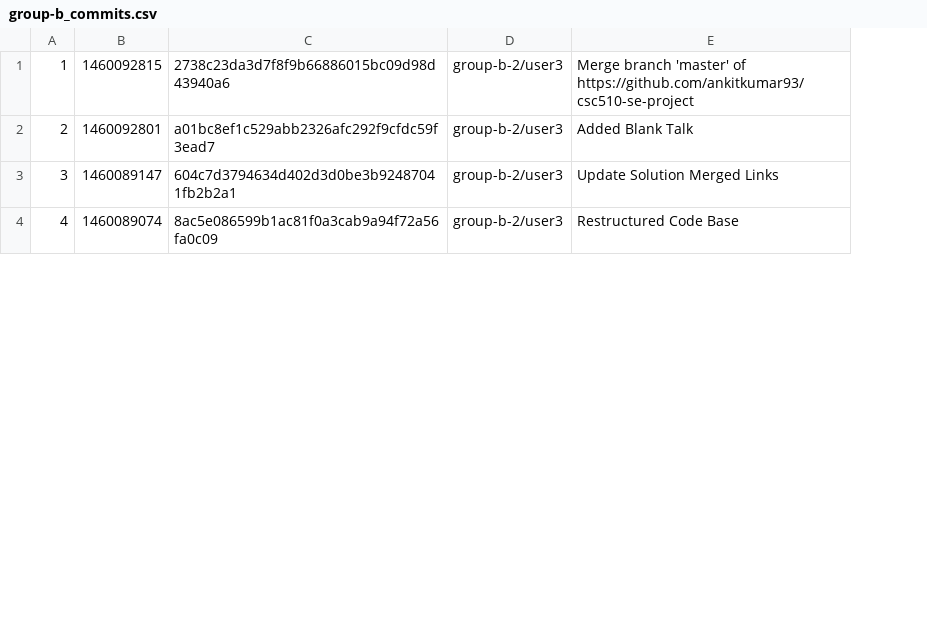
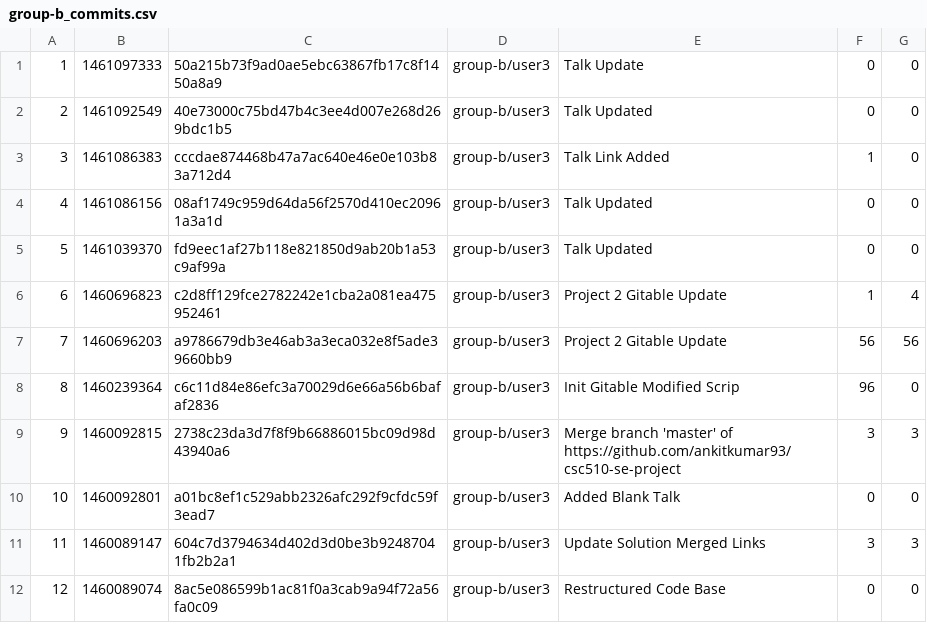
Before and after one commit to cleebp/csc-510-group-g, a CSV file: may1/data/dmp/group-b_commits.csv, drawn as a sheet; only a part is shown; removed rows and columns are numbered as before the commit, all else as after; the diff names each change by its address in the sheet, - before the commit and + after, or states it on an @@ line.

```diff
--- a/may1/data/dmp/group-b_commits.csv
+++ b/may1/data/dmp/group-b_commits.csv
-column D, rows 1-4: all group-b-2/user3
+column D, rows 9-12: all group-b/user3
+column F, rows 9-12: 3 | 0 | 3 | 0
+column G, rows 9-12: 3 | 0 | 3 | 0
+row 1: 1 | 1461097333 | 50a215b73f9ad0ae5ebc63867fb17c8f1450a8a9 | group-b/user3 | Talk Update | 0 | 0
+row 2: 2 | 1461092549 | 40e73000c75bd47b4c3ee4d007e268d269bdc1b5 | group-b/user3 | Talk Updated | 0 | 0
+row 3: 3 | 1461086383 | cccdae874468b47a7ac640e46e0e103b83a712d4 | group-b/user3 | Talk Link Added | 1 | 0
+row 4: 4 | 1461086156 | 08af1749c959d64da56f2570d410ec20961a3a1d | group-b/user3 | Talk Updated | 0 | 0
+row 5: 5 | 1461039370 | fd9eec1af27b118e821850d9ab20b1a53c9af99a | group-b/user3 | Talk Updated | 0 | 0
+row 6: 6 | 1460696823 | c2d8ff129fce2782242e1cba2a081ea475952461 | group-b/user3 | Project 2 Gitable Update | 1 | 4
+row 7: 7 | 1460696203 | a9786679db3e46ab3a3eca032e8f5ade39660bb9 | group-b/user3 | Project 2 Gitable Update | 56 | 56
+row 8: 8 | 1460239364 | c6c11d84e86efc3a70029d6e66a56b6bafaf2836 | group-b/user3 | Init Gitable Modified Scrip | 96 | 0
@@ column A renumbered from row 9 down @@
```
Also changed, not shown: may1/data/dmp/group-c_commits.csv, may1/data/dmp/group-f_commits.csv, 26 other files.
